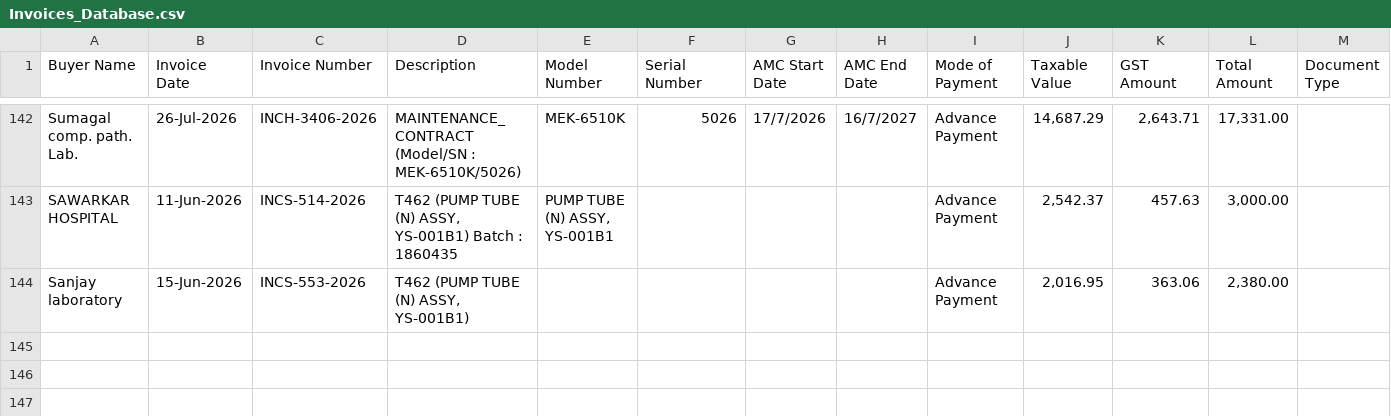
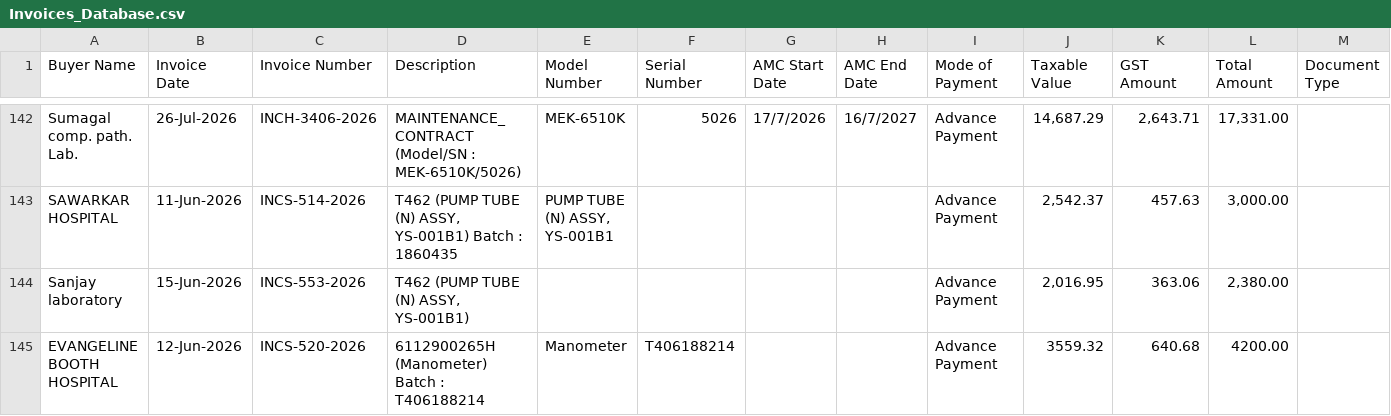
Before and after one commit to dehshat/invoice-tracker, a CSV file: Invoices_Database.csv, drawn as a sheet; only a part is shown, gaps mark what is left out.

Commit message:
Append new invoice data

```diff
--- a/Invoices_Database.csv
+++ b/Invoices_Database.csv
@@ -144 +144,2 @@
 "Sanjay laboratory","15-Jun-2026","INCS-553-2026","T462 (PUMP TUBE (N) ASSY, YS-001B1)","","","","","Advance Payment","2,016.95","363.06","2,380.00",""
+"EVANGELINE BOOTH HOSPITAL","12-Jun-2026","INCS-520-2026","6112900265H (Manometer) Batch : T406188214","Manometer","T406188214","","","Advance Payment","3559.32","640.68","4200.00",""
```
